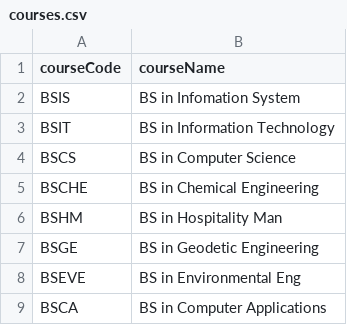
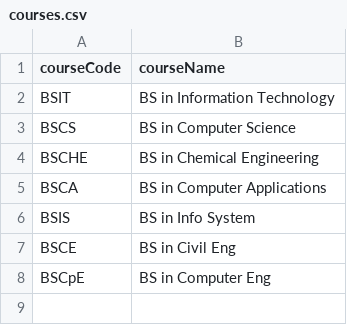
Before and after one commit to frostrhea/CCC151-Simple-Student-Information-System, a CSV file: courses.csv, drawn as a sheet.

```diff
--- a/courses.csv
+++ b/courses.csv
@@ -1,3 +1,2 @@
 courseCode,courseName
-BSIS,BS in Infomation System
 BSIT,BS in Information Technology
@@ -5,5 +4,5 @@ BSCS,BS in Computer Science
 BSCHE,BS in Chemical Engineering
-BSHM,BS in Hospitality Man
-BSGE,BS in Geodetic Engineering
-BSEVE,BS in Environmental Eng
 BSCA,BS in Computer Applications
+BSIS,BS in Info System
+BSCE,BS in Civil Eng
+BSCpE,BS in Computer Eng
```
Also changed, not shown: student_info.csv, 1 other file.
